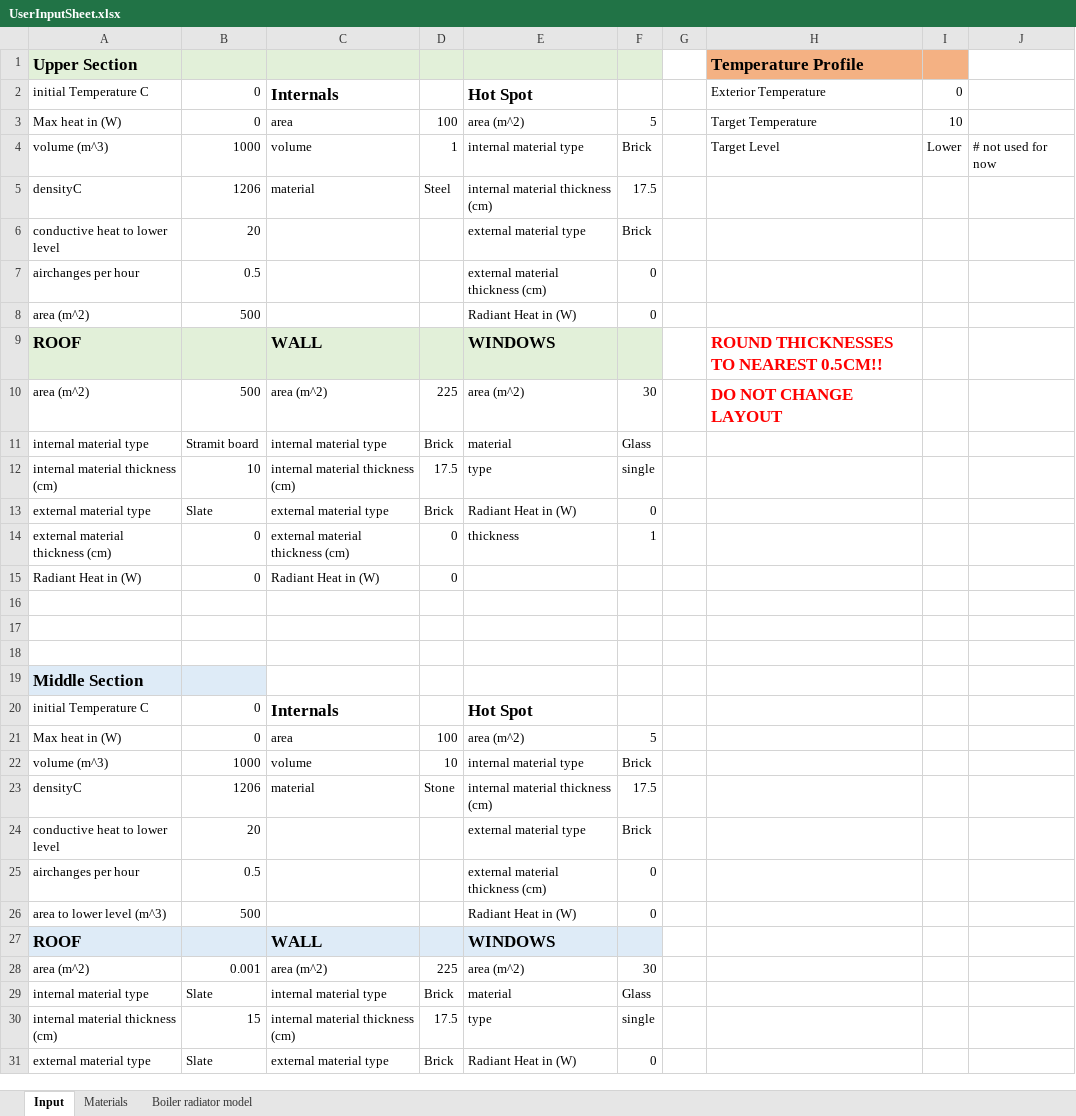
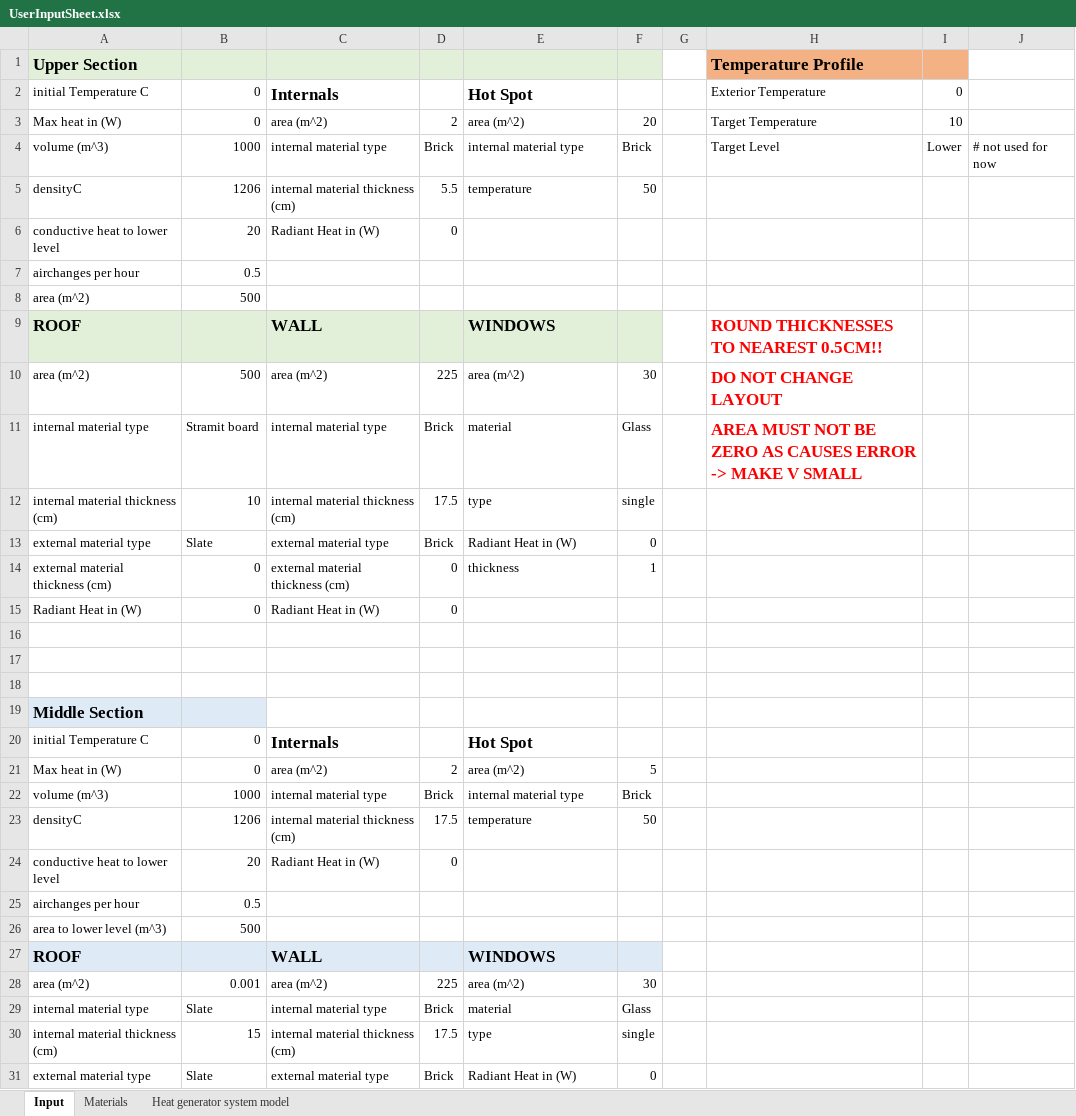
Before and after one commit to l-hemsley/HeatingModel, an Excel workbook: UserInputSheet.xlsx, sheet Input, drawn as a sheet; only a part is shown; values as stored, in another font and other column widths than the file's, no borders; the diff covers the shown part only; the diff names each change by its address in the sheet, - before the commit and + after, or states it on an @@ line.

Commit message:
hotspot and internals working ok

```diff
--- a/UserInputSheet.xlsx (sheet Input)
+++ b/UserInputSheet.xlsx (sheet Input)
-sheet tab: Boiler radiator model
+sheet tab: Heat generator system model
-C3: area
+C3: area (m^2)
-D3: 100
+D3: 2
-F3: 5
+F3: 20
-C4: volume
+C4: internal material type
-D4: 1
+D4: Brick
-C5: material
+C5: internal material thickness (cm)
-D5: Steel
+D5: 5.5
-E5: internal material thickness (cm)
+E5: temperature
-F5: 17.5
+F5: 50
-C6: (empty)
+C6: Radiant Heat in (W)
-D6: (empty)
+D6: 0
-E6: external material type
+E6: (empty)
-F6: Brick
+F6: (empty)
-E7: external material thickness (cm)
+E7: (empty)
-F7:F8: 0
+F7:F8: (empty)
-E8: Radiant Heat in (W)
+E8: (empty)
-H11: (empty)
+H11: AREA MUST NOT BE ZERO AS CAUSES ERROR -> MAKE V SMALL
-C21: area
+C21: area (m^2)
-D21: 100
+D21: 2
-C22: volume
+C22: internal material type
-D22: 10
+D22: Brick
-C23: material
+C23: internal material thickness (cm)
-D23: Stone
+D23: 17.5
-E23: internal material thickness (cm)
+E23: temperature
-F23: 17.5
+F23: 50
-C24: (empty)
+C24: Radiant Heat in (W)
-D24: (empty)
+D24: 0
-E24: external material type
+E24: (empty)
-F24: Brick
+F24: (empty)
-E25: external material thickness (cm)
+E25: (empty)
-F25:F26: 0
+F25:F26: (empty)
-E26: Radiant Heat in (W)
+E26: (empty)
```
Also changed, not shown: 16 edited cells elsewhere in this sheet, sheet Heat generator system model, formulas that keep their value, 3 other files.
